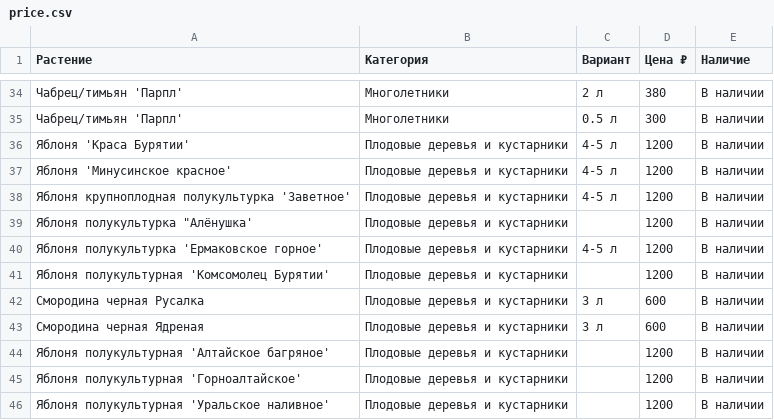
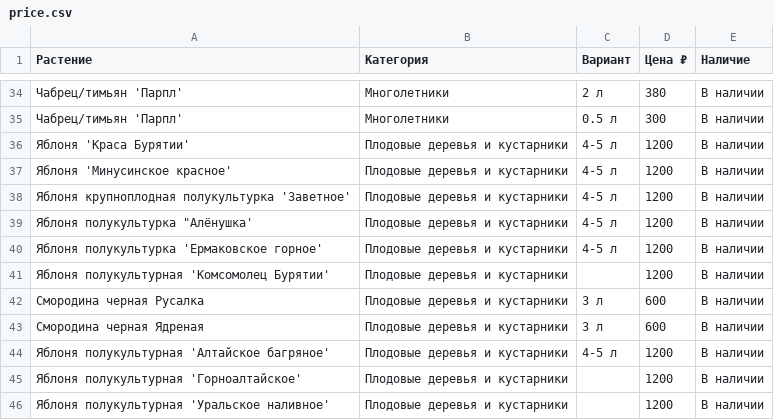
Before and after one commit to i-romanoff/chudni-sad, a CSV file: data/price.csv, drawn as a sheet; only a part is shown, gaps mark what is left out.

```diff
--- a/data/price.csv
+++ b/data/price.csv
@@ -38,3 +38,3 @@
 Яблоня крупноплодная полукультурка 'Заветное';Плодовые деревья и кустарники;4-5 л;1200;В наличии
-"Яблоня полукультурка ""Алёнушка'";Плодовые деревья и кустарники;;1200;В наличии
+"Яблоня полукультурка ""Алёнушка'";Плодовые деревья и кустарники;4-5 л;1200;В наличии
 Яблоня полукультурка 'Ермаковское горное';Плодовые деревья и кустарники;4-5 л;1200;В наличии
@@ -43,3 +43,3 @@
 Смородина черная Ядреная;Плодовые деревья и кустарники;3 л;600;В наличии
-Яблоня полукультурная 'Алтайское багряное';Плодовые деревья и кустарники;;1200;В наличии
+Яблоня полукультурная 'Алтайское багряное';Плодовые деревья и кустарники;4-5 л;1200;В наличии
 Яблоня полукультурная 'Горноалтайское';Плодовые деревья и кустарники;;1200;В наличии
```
Also changed, not shown: 1 other file.
